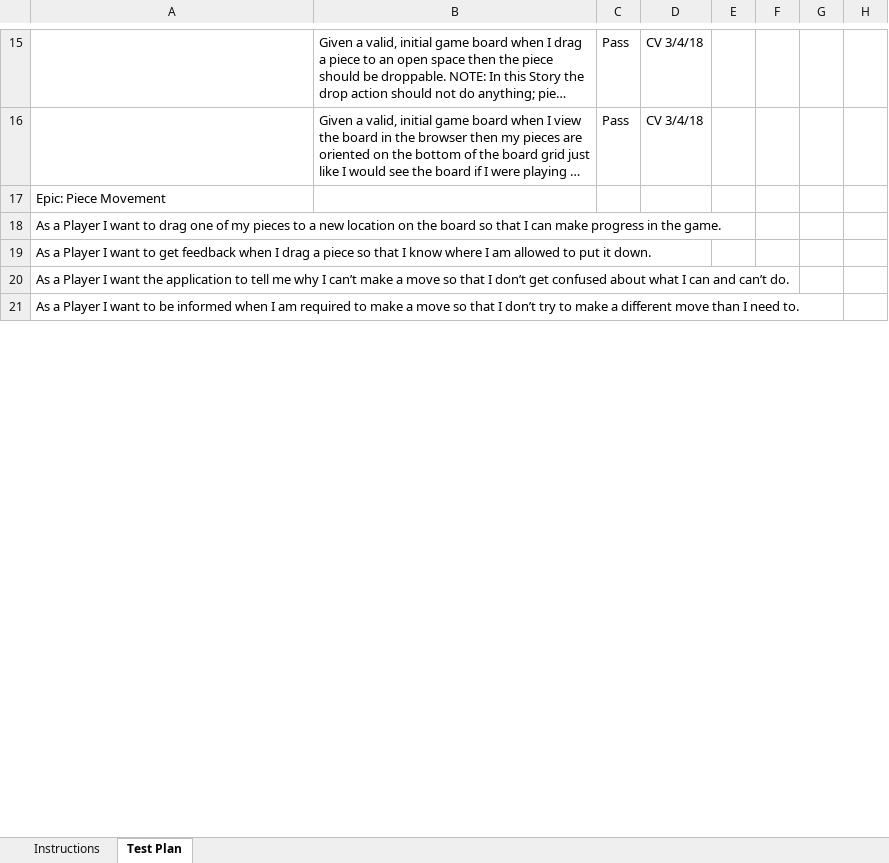
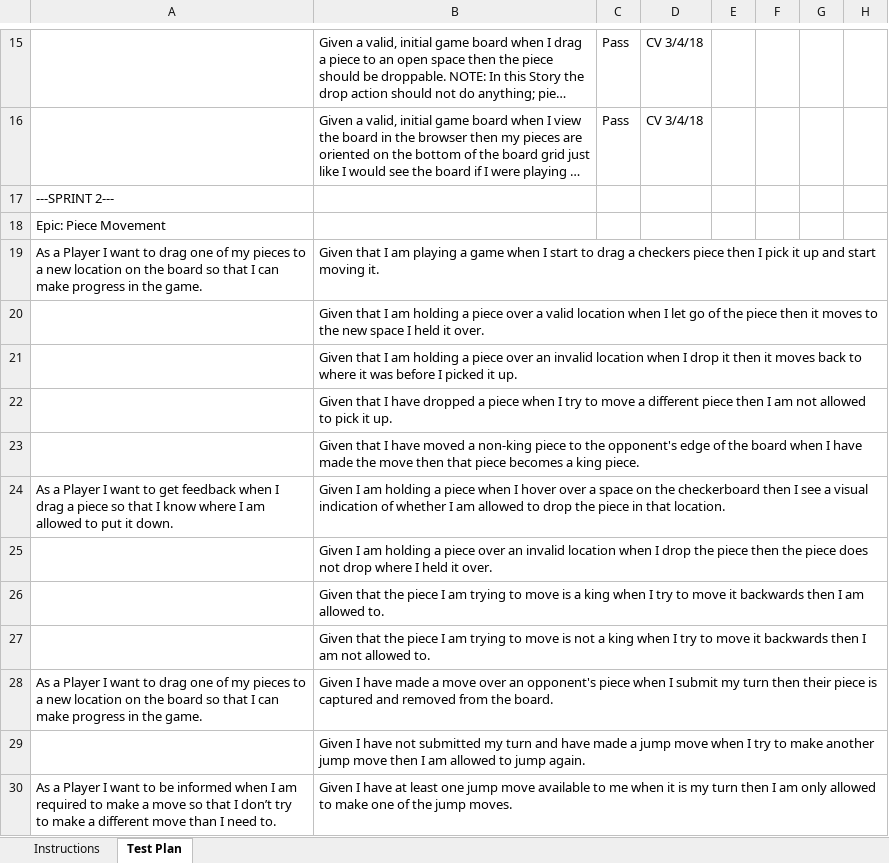
Before and after one commit to peterfab9845/WebCheckers, an Excel workbook: etc/2175-swen-261-04-b.xlsx, sheet Test Plan, drawn as a sheet; only a part is shown, gaps mark what is left out; long unchanged cells end in …; values as stored, in another font and other column widths than the file's, no cell formats; conditional formats not drawn; removed rows and columns are numbered as before the commit, all else as after; the diff covers the shown part only; the diff names each change by its address in the sheet, - before the commit and + after, or states it on an @@ line.

Commit message:
Updated ATP with new acceptance criteria

```diff
--- a/etc/2175-swen-261-04-b.xlsx (sheet Test Plan)
+++ b/etc/2175-swen-261-04-b.xlsx (sheet Test Plan)
+row 17: ---SPRINT 2---
-B19: (empty)
+B19: Given that I am playing a game when I start to drag a checkers piece then I pick it up and start moving it.
+row 20:  | Given that I am holding a piece over a valid location when I let go of the piece then it moves to the new space I held it over.
+row 21:  | Given that I am holding a piece over an invalid location when I drop it then it moves back to where it was before I picked it up.
+row 22:  | Given that I have dropped a piece when I try to move a different piece then I am not allowed to pick it up.
+row 23:  | Given that I have moved a non-king piece to the opponent's edge of the board when I have made the move then that piece becomes a king piece.
-B24: (empty)
+B24: Given I am holding a piece when I hover over a space on the checkerboard then I see a visual indication of whether I am allowed to drop the piece in that location.
-row 20: As a Player I want the application to tell me why I can’t make a move so that I don’t get confused about what I can and can’t do.
+row 25:  | Given I am holding a piece over an invalid location when I drop the piece then the piece does not drop where I held it over.
+row 26:  | Given that the piece I am trying to move is a king when I try to move it backwards then I am allowed to.
+row 27:  | Given that the piece I am trying to move is not a king when I try to move it backwards then I am not allowed to.
+row 28: As a Player I want to drag one of my pieces to a new location on the board so that I can make progress in the game. | Given I have made a move over an opponent's piece when I submit my turn then their piece is captured and removed from the board.
+row 29:  | Given I have not submitted my turn and have made a jump move when I try to make another jump move then I am allowed to jump again.
-B30: (empty)
+B30: Given I have at least one jump move available to me when it is my turn then I am only allowed to make one of the jump moves.
```
Also changed, not shown: 13 added rows, 1 removed row and 12 edited cells elsewhere in this sheet, cell formats.
